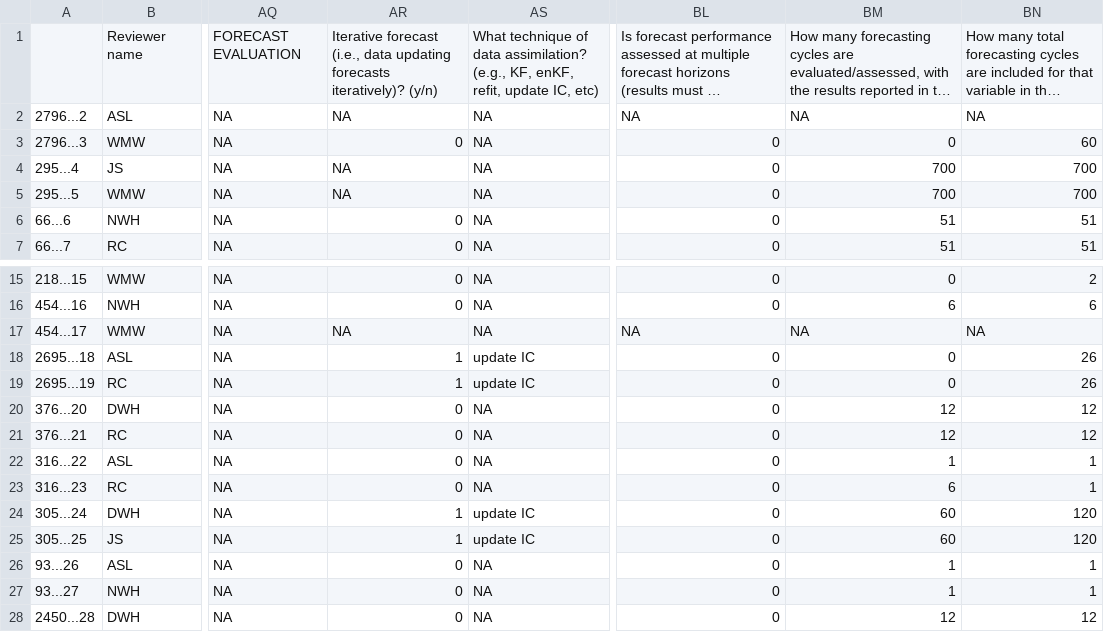
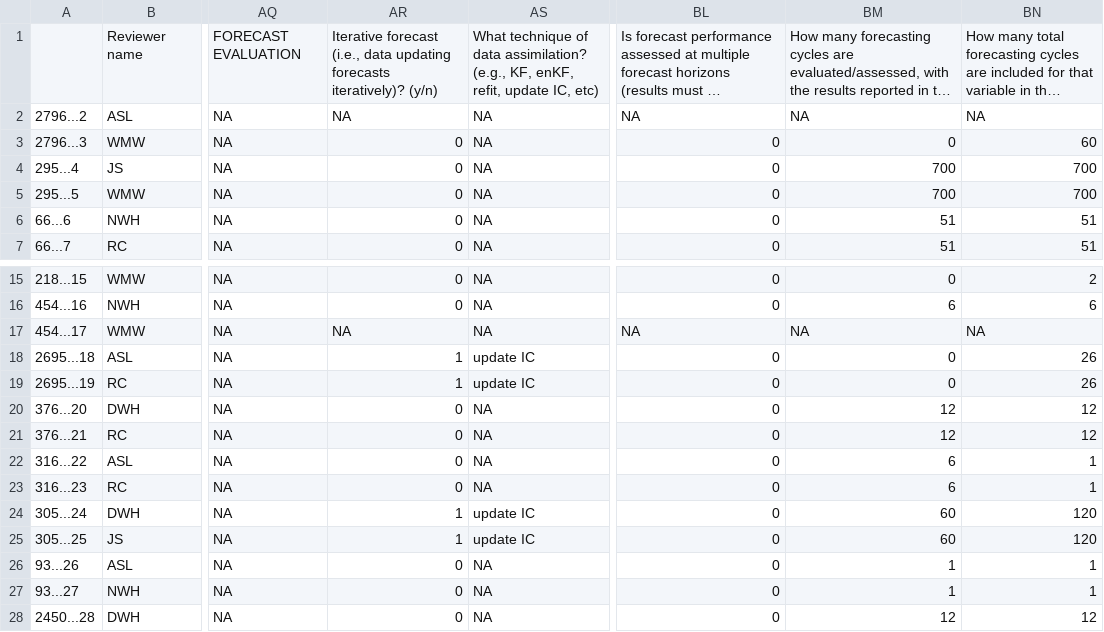
Before and after one commit to abbylewis/Forecast_Analysis, a CSV file: Finished_dups/for_dup_compare.csv, drawn as a sheet; only a part is shown, gaps mark what is left out; long unchanged cells end in …; the diff names each change by its address in the sheet, - before the commit and + after, or states it on an @@ line.

```diff
--- a/Finished_dups/for_dup_compare.csv
+++ b/Finished_dups/for_dup_compare.csv
-AR4:AR5: NA
+AR4:AR5: 0
-BM22: 1
+BM22: 6
```
Also changed, not shown: Finished_dups/for_dup_compare2.csv, complete_dataset.csv, 3 other files.
